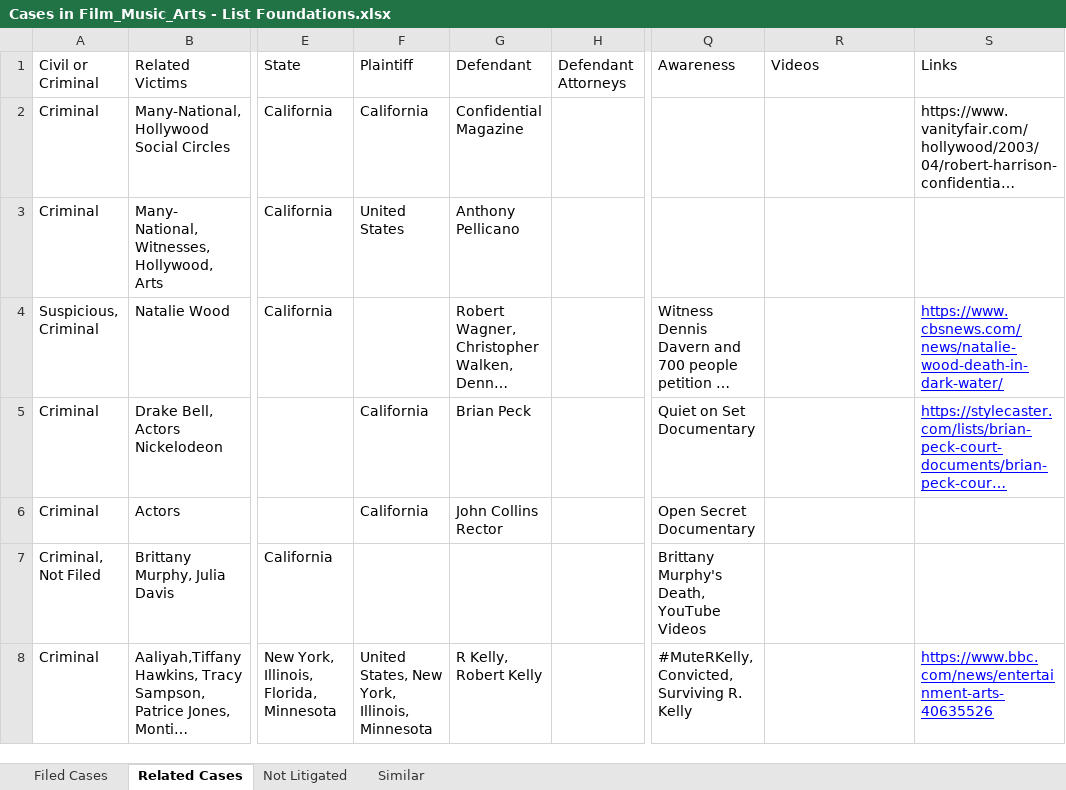
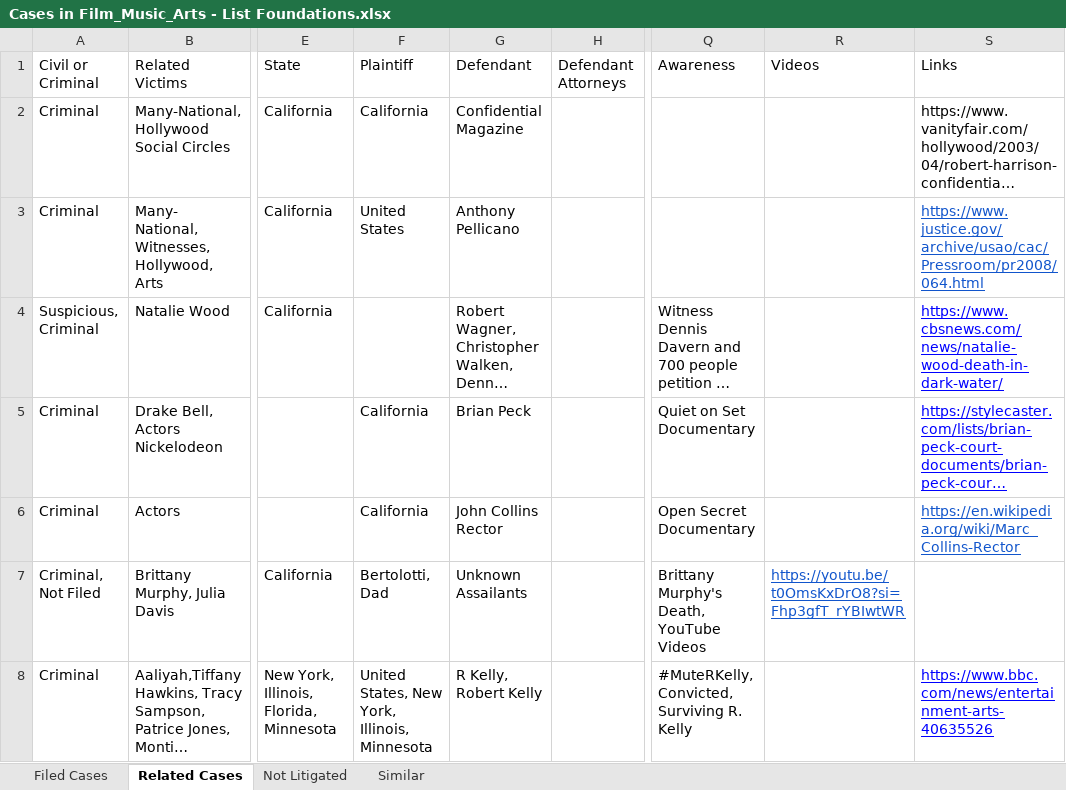
Before and after one commit to RescueSocial/Victims_Cases_Film-Music-Arts, an Excel workbook: Cases in Film_Music_Arts - List Foundations.xlsx, sheet Related Cases, drawn as a sheet; only a part is shown, gaps mark what is left out; long unchanged cells end in …; values as stored, in another font and other column widths than the file's, no borders; the diff covers the shown part only; the diff names each change by its address in the sheet, - before the commit and + after, or states it on an @@ line.

Commit message:
Foundation Filed Cases, Related Cases, Not Litigated

```diff
--- a/Cases in Film_Music_Arts - List Foundations.xlsx (sheet Related Cases)
+++ b/Cases in Film_Music_Arts - List Foundations.xlsx (sheet Related Cases)
-S3 (Links): (empty)
+S3 (Links): https://www.justice.gov/archive/usao/cac/Pressroom/pr2008/064.html
-S6 (Links): (empty)
+S6 (Links): https://en.wikipedia.org/wiki/Marc_Collins-Rector
-F7 (Plaintiff): (empty)
+F7 (Plaintiff): Bertolotti, Dad
-G7 (Defendant): (empty)
+G7 (Defendant): Unknown Assailants
-R7 (Videos): (empty)
+R7 (Videos): https://youtu.be/t0OmsKxDrO8?si=Fhp3gfT_rYBIwtWR
```
Also changed, not shown: 4 added rows and 4 edited cells elsewhere in this sheet, sheet Not Litigated, sheet Filed Cases.
